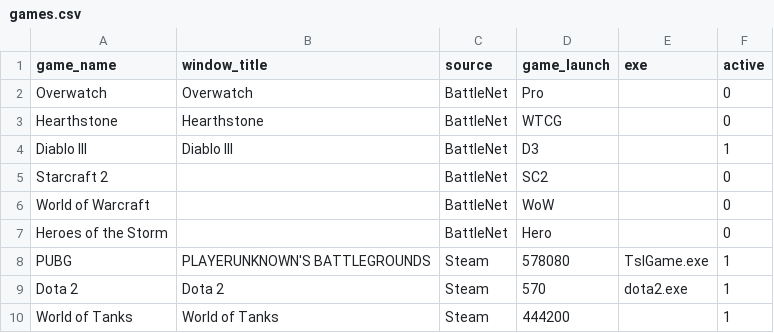
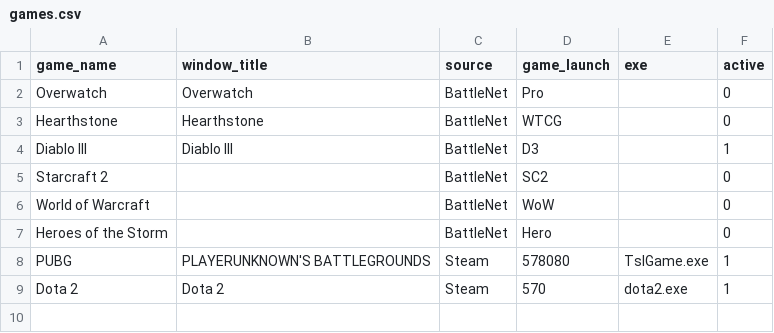
Before and after one commit to isaacimholt/RazerCortexFarmer, a CSV file: data/games.csv, drawn as a sheet; the diff names each change by its address in the sheet, - before the commit and + after, or states it on an @@ line.

Commit message:
remove world of tanks

```diff
--- a/data/games.csv
+++ b/data/games.csv
-row 10: World of Tanks | World of Tanks | Steam | 444200 |  | 1
```
